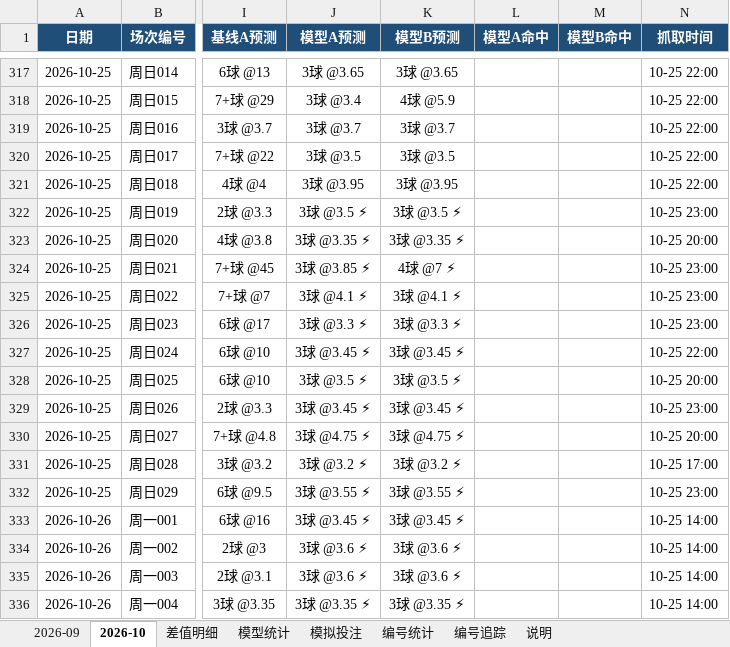
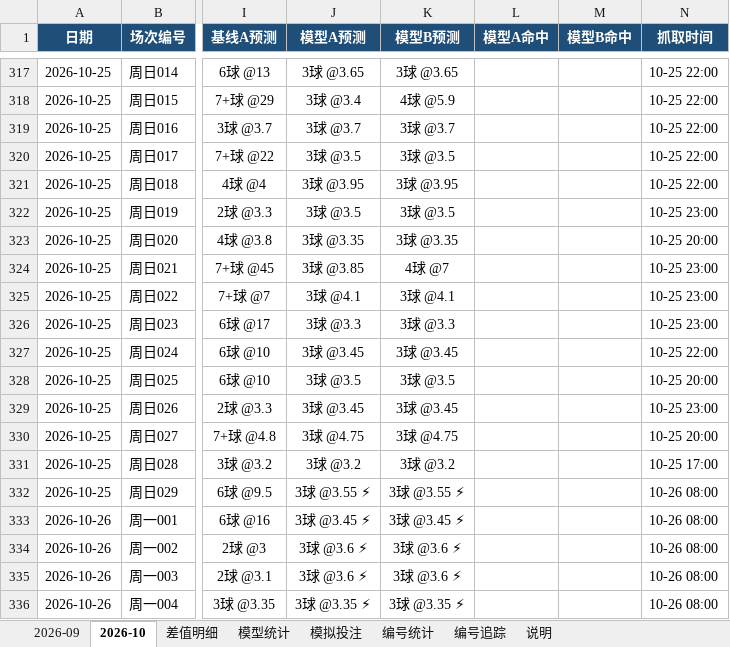
Before and after one commit to chuangyuyu/jingcai, an Excel workbook: docs/excel/竞彩进球数预测.xlsx, sheet 2026-10, drawn as a sheet; only a part is shown, gaps mark what is left out; values as stored, in another font and other column widths than the file's, no borders; the diff names each change by its address in the sheet, - before the commit and + after, or states it on an @@ line.

Commit message:
data: 赔率 新增0 变化0 快照+5（2026-10-25 2026-10-26）；冻结预测 10 场；编号警戒 1 项；Excel 更新

```diff
--- a/docs/excel/竞彩进球数预测.xlsx (sheet 2026-10)
+++ b/docs/excel/竞彩进球数预测.xlsx (sheet 2026-10)
-J322 (模型A预测): 3球 @3.5 ⚡
+J322 (模型A预测): 3球 @3.5
-K322 (模型B预测): 3球 @3.5 ⚡
+K322 (模型B预测): 3球 @3.5
-J323 (模型A预测): 3球 @3.35 ⚡
+J323 (模型A预测): 3球 @3.35
-K323 (模型B预测): 3球 @3.35 ⚡
+K323 (模型B预测): 3球 @3.35
-J324 (模型A预测): 3球 @3.85 ⚡
+J324 (模型A预测): 3球 @3.85
-K324 (模型B预测): 4球 @7 ⚡
+K324 (模型B预测): 4球 @7
-J325 (模型A预测): 3球 @4.1 ⚡
+J325 (模型A预测): 3球 @4.1
-K325 (模型B预测): 3球 @4.1 ⚡
+K325 (模型B预测): 3球 @4.1
-J326 (模型A预测): 3球 @3.3 ⚡
+J326 (模型A预测): 3球 @3.3
-K326 (模型B预测): 3球 @3.3 ⚡
+K326 (模型B预测): 3球 @3.3
-J327 (模型A预测): 3球 @3.45 ⚡
+J327 (模型A预测): 3球 @3.45
-K327 (模型B预测): 3球 @3.45 ⚡
+K327 (模型B预测): 3球 @3.45
-J328 (模型A预测): 3球 @3.5 ⚡
+J328 (模型A预测): 3球 @3.5
-K328 (模型B预测): 3球 @3.5 ⚡
+K328 (模型B预测): 3球 @3.5
-J329 (模型A预测): 3球 @3.45 ⚡
+J329 (模型A预测): 3球 @3.45
-K329 (模型B预测): 3球 @3.45 ⚡
+K329 (模型B预测): 3球 @3.45
-J330 (模型A预测): 3球 @4.75 ⚡
+J330 (模型A预测): 3球 @4.75
-K330 (模型B预测): 3球 @4.75 ⚡
+K330 (模型B预测): 3球 @4.75
-J331 (模型A预测): 3球 @3.2 ⚡
+J331 (模型A预测): 3球 @3.2
-K331 (模型B预测): 3球 @3.2 ⚡
+K331 (模型B预测): 3球 @3.2
-N332 (抓取时间): 10-25 23:00
+N332 (抓取时间): 10-26 08:00
-N333:N336 (抓取时间): 10-25 14:00
+N333:N336 (抓取时间): 10-26 08:00
```
Also changed, not shown: sheet 模型统计, 6 other files.
